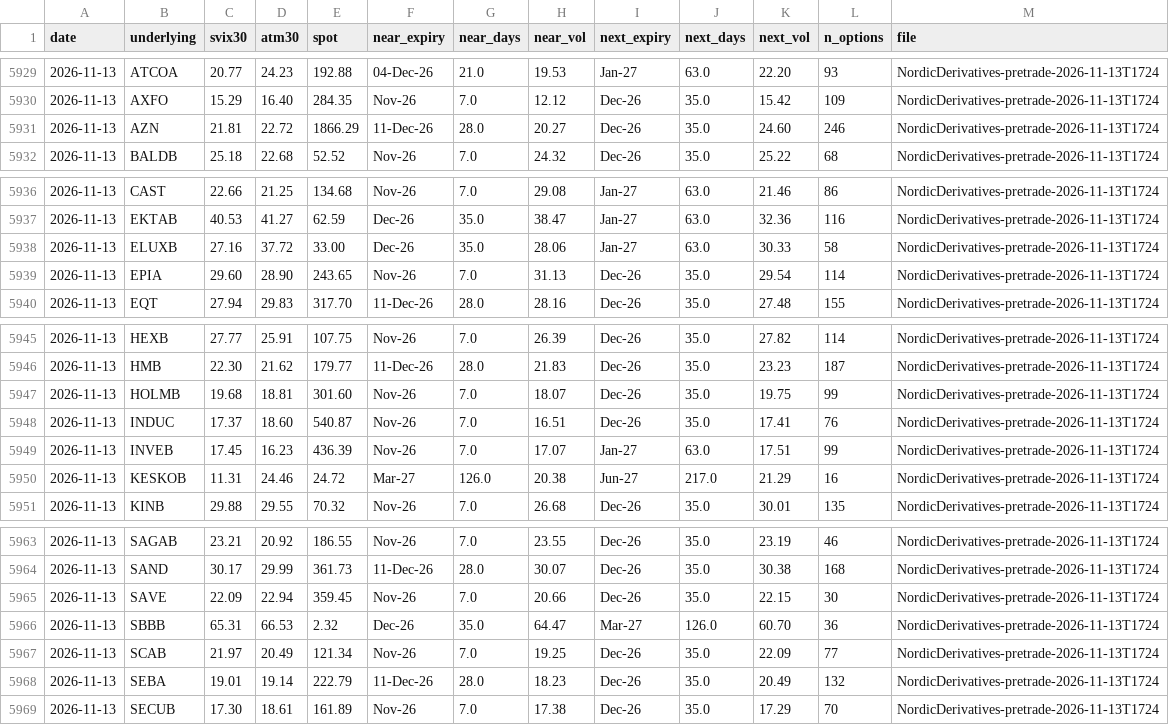
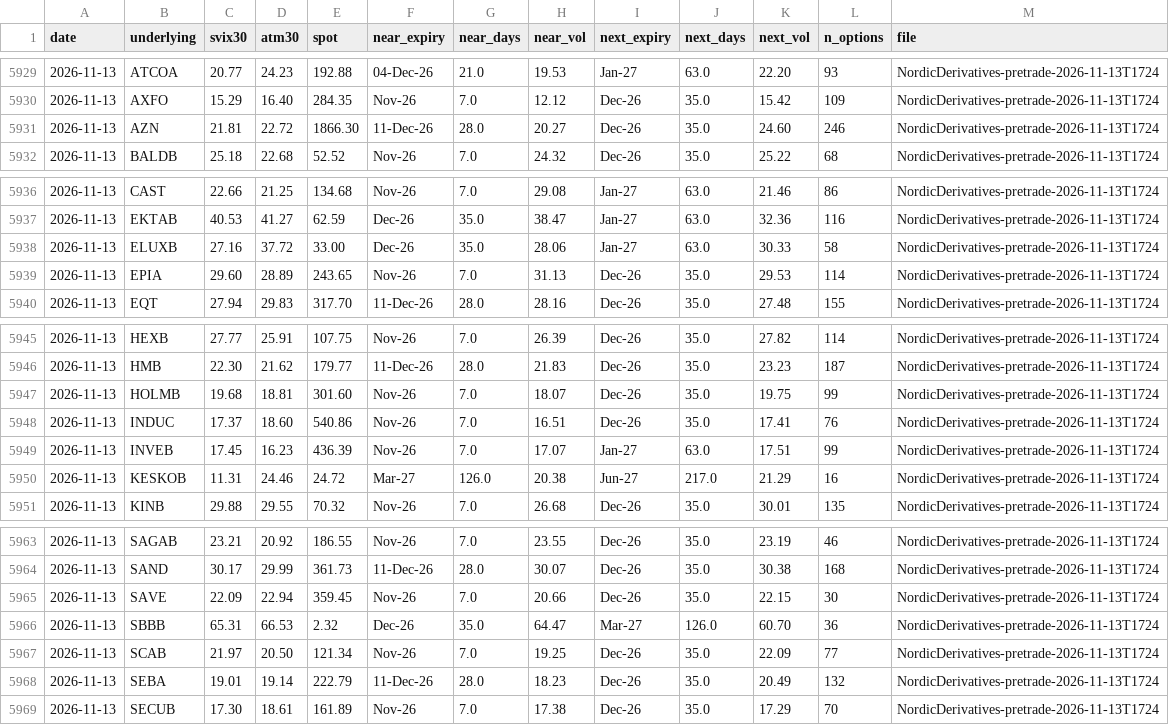
Before and after one commit to wilandh-prog/svix30, a CSV file: data/history.csv, drawn as a sheet; only a part is shown, gaps mark what is left out.

```diff
--- a/data/history.csv
+++ b/data/history.csv
@@ -5930,3 +5930,3 @@ date,underlying,svix30,atm30,spot,near_expiry,near_days,near_vol,next_expiry,nex
 2026-11-13,AXFO,15.29,16.40,284.35,Nov-26,7.0,12.12,Dec-26,35.0,15.42,109,NordicDerivatives-pretrade-2026-11-13T1724
-2026-11-13,AZN,21.81,22.72,1866.29,11-Dec-26,28.0,20.27,Dec-26,35.0,24.60,246,NordicDerivatives-pretrade-2026-11-13T1724
+2026-11-13,AZN,21.81,22.72,1866.30,11-Dec-26,28.0,20.27,Dec-26,35.0,24.60,246,NordicDerivatives-pretrade-2026-11-13T1724
 2026-11-13,BALDB,25.18,22.68,52.52,Nov-26,7.0,24.32,Dec-26,35.0,25.22,68,NordicDerivatives-pretrade-2026-11-13T1724
@@ -5938,3 +5938,3 @@ date,underlying,svix30,atm30,spot,near_expiry,near_days,near_vol,next_expiry,nex
 2026-11-13,ELUXB,27.16,37.72,33.00,Dec-26,35.0,28.06,Jan-27,63.0,30.33,58,NordicDerivatives-pretrade-2026-11-13T1724
-2026-11-13,EPIA,29.60,28.90,243.65,Nov-26,7.0,31.13,Dec-26,35.0,29.54,114,NordicDerivatives-pretrade-2026-11-13T1724
+2026-11-13,EPIA,29.60,28.89,243.65,Nov-26,7.0,31.13,Dec-26,35.0,29.53,114,NordicDerivatives-pretrade-2026-11-13T1724
 2026-11-13,EQT,27.94,29.83,317.70,11-Dec-26,28.0,28.16,Dec-26,35.0,27.48,155,NordicDerivatives-pretrade-2026-11-13T1724
@@ -5947,3 +5947,3 @@ date,underlying,svix30,atm30,spot,near_expiry,near_days,near_vol,next_expiry,nex
 2026-11-13,HOLMB,19.68,18.81,301.60,Nov-26,7.0,18.07,Dec-26,35.0,19.75,99,NordicDerivatives-pretrade-2026-11-13T1724
-2026-11-13,INDUC,17.37,18.60,540.87,Nov-26,7.0,16.51,Dec-26,35.0,17.41,76,NordicDerivatives-pretrade-2026-11-13T1724
+2026-11-13,INDUC,17.37,18.60,540.86,Nov-26,7.0,16.51,Dec-26,35.0,17.41,76,NordicDerivatives-pretrade-2026-11-13T1724
 2026-11-13,INVEB,17.45,16.23,436.39,Nov-26,7.0,17.07,Jan-27,63.0,17.51,99,NordicDerivatives-pretrade-2026-11-13T1724
@@ -5966,3 +5966,3 @@ date,underlying,svix30,atm30,spot,near_expiry,near_days,near_vol,next_expiry,nex
 2026-11-13,SBBB,65.31,66.53,2.32,Dec-26,35.0,64.47,Mar-27,126.0,60.70,36,NordicDerivatives-pretrade-2026-11-13T1724
-2026-11-13,SCAB,21.97,20.49,121.34,Nov-26,7.0,19.25,Dec-26,35.0,22.09,77,NordicDerivatives-pretrade-2026-11-13T1724
+2026-11-13,SCAB,21.97,20.50,121.34,Nov-26,7.0,19.25,Dec-26,35.0,22.09,77,NordicDerivatives-pretrade-2026-11-13T1724
 2026-11-13,SEBA,19.01,19.14,222.79,11-Dec-26,28.0,18.23,Dec-26,35.0,20.49,132,NordicDerivatives-pretrade-2026-11-13T1724
```
Also changed, not shown: 1 other file.
